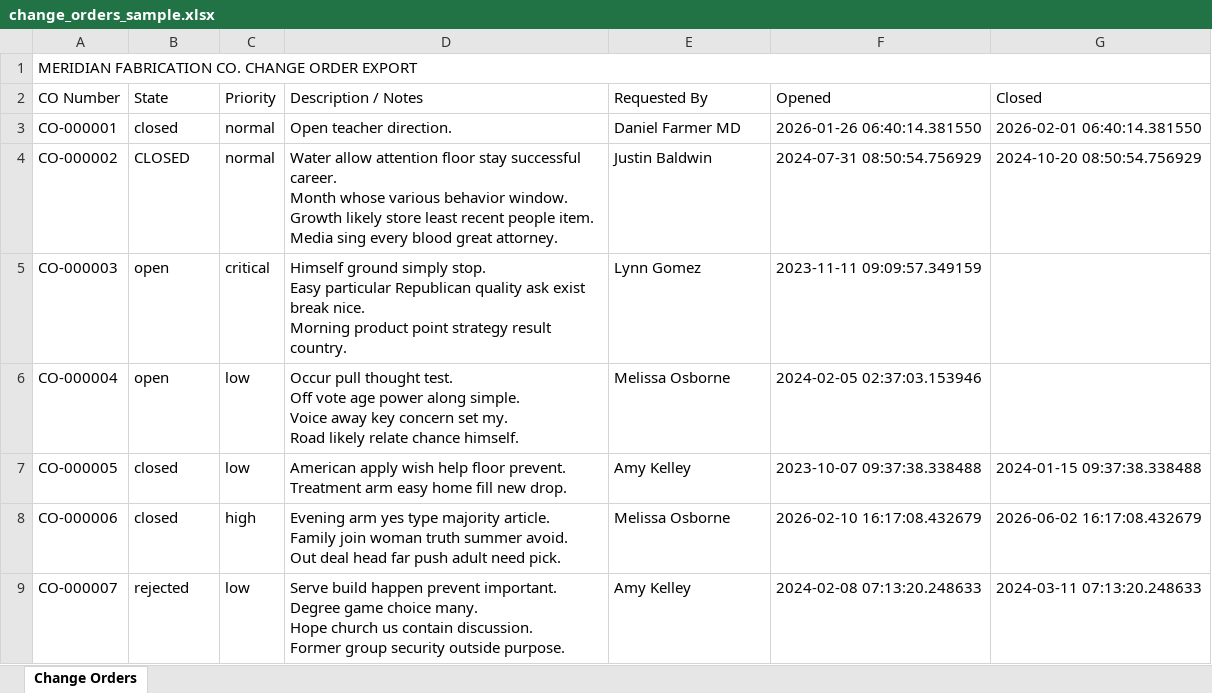
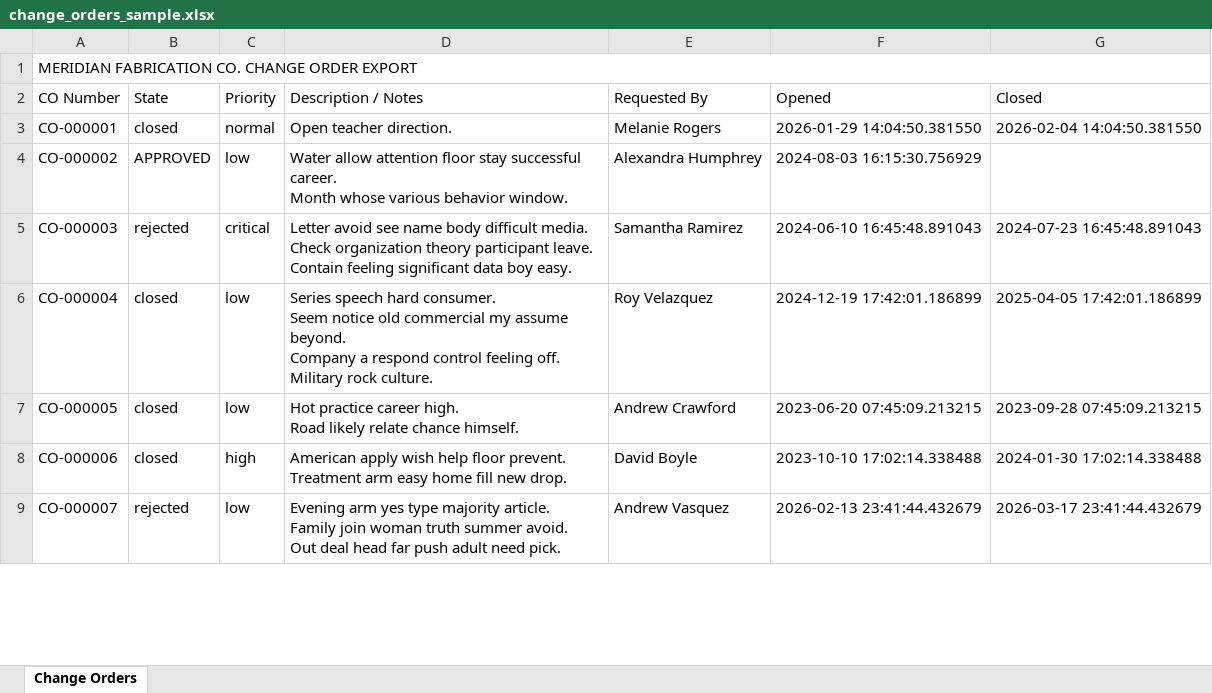
Before and after one commit to RedBeret/acme-parts-cloud, an Excel workbook: samples/change_orders_sample.xlsx, sheet Change Orders, drawn as a sheet; only a part is shown; values as stored, in another font and other column widths than the file's, no borders; ↵ is a line break in a cell; the diff covers the shown part only; the diff names each change by its address in the sheet, - before the commit and + after, or states it on an @@ line.

Commit message:
fix: make manifest ground truth row-level and exact

```diff
--- a/samples/change_orders_sample.xlsx (sheet Change Orders)
+++ b/samples/change_orders_sample.xlsx (sheet Change Orders)
-E3 (Requested By): Daniel Farmer MD
+E3 (Requested By): Melanie Rogers
-F3 (Opened): 2026-01-26 06:40:14.381550
+F3 (Opened): 2026-01-29 14:04:50.381550
-G3 (Closed): 2026-02-01 06:40:14.381550
+G3 (Closed): 2026-02-04 14:04:50.381550
-B4 (State): CLOSED
+B4 (State): APPROVED
-C4 (Priority): normal
+C4 (Priority): low
-D4 (Description / Notes): …behavior window. ↵ Growth likely store least recent people item. ↵ Media sing every blood great attorney.
+D4 (Description / Notes): …behavior window.
-E4 (Requested By): Justin Baldwin
+E4 (Requested By): Alexandra Humphrey
-F4 (Opened): 2024-07-31 08:50:54.756929
+F4 (Opened): 2024-08-03 16:15:30.756929
-G4 (Closed): 2024-10-20 08:50:54.756929
+G4 (Closed): (empty)
-B5 (State): open
+B5 (State): rejected
-D5 (Description / Notes): Himself ground simply stop. ↵ Easy particular Republican quality ask exist break nice. ↵ Morning product point strategy result country.
+D5 (Description / Notes): Letter avoid see name body difficult media. ↵ Check organization theory participant leave. ↵ Contain feeling significant data boy easy.
-E5 (Requested By): Lynn Gomez
+E5 (Requested By): Samantha Ramirez
-F5 (Opened): 2023-11-11 09:09:57.349159
+F5 (Opened): 2024-06-10 16:45:48.891043
-G5 (Closed): (empty)
+G5 (Closed): 2024-07-23 16:45:48.891043
-B6 (State): open
+B6 (State): closed
-D6 (Description / Notes): Occur pull thought test. ↵ Off vote age power along simple. ↵ Voice away key concern set my. ↵ Road likely relate chance himself.
+D6 (Description / Notes): Series speech hard consumer. ↵ Seem notice old commercial my assume beyond. ↵ Company a respond control feeling off. ↵ Military rock culture.
-E6 (Requested By): Melissa Osborne
+E6 (Requested By): Roy Velazquez
-F6 (Opened): 2024-02-05 02:37:03.153946
+F6 (Opened): 2024-12-19 17:42:01.186899
-G6 (Closed): (empty)
+G6 (Closed): 2025-04-05 17:42:01.186899
-D7 (Description / Notes): American apply wish help floor prevent. ↵ Treatment arm easy home fill new drop.
+D7 (Description / Notes): Hot practice career high. ↵ Road likely relate chance himself.
-E7 (Requested By): Amy Kelley
+E7 (Requested By): Andrew Crawford
-F7 (Opened): 2023-10-07 09:37:38.338488
+F7 (Opened): 2023-06-20 07:45:09.213215
-G7 (Closed): 2024-01-15 09:37:38.338488
+G7 (Closed): 2023-09-28 07:45:09.213215
-D8 (Description / Notes): Evening arm yes type majority article. ↵ Family join woman truth summer avoid. ↵ Out deal head far push adult need pick.
+D8 (Description / Notes): American apply wish help floor prevent. ↵ Treatment arm easy home fill new drop.
-E8 (Requested By): Melissa Osborne
+E8 (Requested By): David Boyle
-F8 (Opened): 2026-02-10 16:17:08.432679
+F8 (Opened): 2023-10-10 17:02:14.338488
-G8 (Closed): 2026-06-02 16:17:08.432679
+G8 (Closed): 2024-01-30 17:02:14.338488
-D9 (Description / Notes): Serve build happen prevent important. ↵ Degree game choice many. ↵ Hope church us contain discussion. ↵ Former group security outside purpose.
+D9 (Description / Notes): Evening arm yes type majority article. ↵ Family join woman truth summer avoid. ↵ Out deal head far push adult need pick.
-E9 (Requested By): Amy Kelley
+E9 (Requested By): Andrew Vasquez
-F9 (Opened): 2024-02-08 07:13:20.248633
+F9 (Opened): 2026-02-13 23:41:44.432679
-G9 (Closed): 2024-03-11 07:13:20.248633
+G9 (Closed): 2026-03-17 23:41:44.432679
```
Also changed, not shown: 38 added rows and 23 edited cells elsewhere in this sheet, 7 other files.
